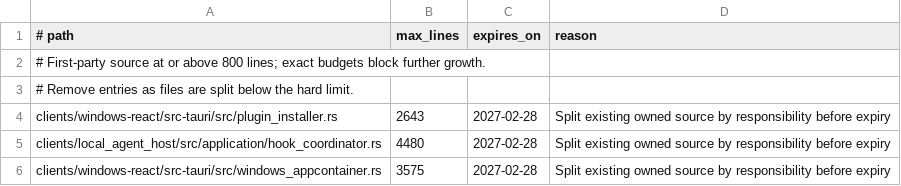
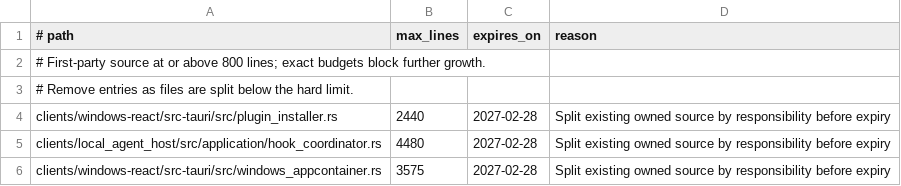
Before and after one commit to leeoohoo/chatos_rs, a TSV file: scripts/oversized-source-allowlist.tsv, drawn as a sheet; only a part is shown.

Commit message:
refactor(plugin): split path validation

```diff
--- a/scripts/oversized-source-allowlist.tsv
+++ b/scripts/oversized-source-allowlist.tsv
@@ -3,3 +3,3 @@
 # Remove entries as files are split below the hard limit.
-clients/windows-react/src-tauri/src/plugin_installer.rs	2643	2027-02-28	Split existing owned source by responsibility before expiry
+clients/windows-react/src-tauri/src/plugin_installer.rs	2440	2027-02-28	Split existing owned source by responsibility before expiry
 clients/local_agent_host/src/application/hook_coordinator.rs	4480	2027-02-28	Split existing owned source by responsibility before expiry
```
Also changed, not shown: scripts/source-size-allowlist.tsv, 2 other files.
